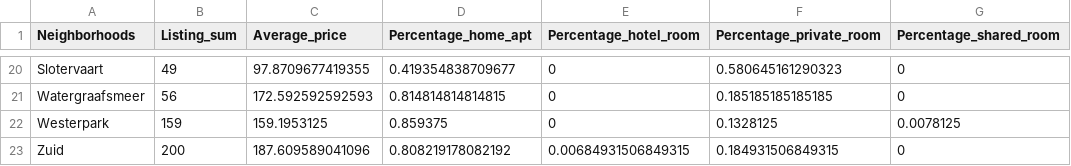
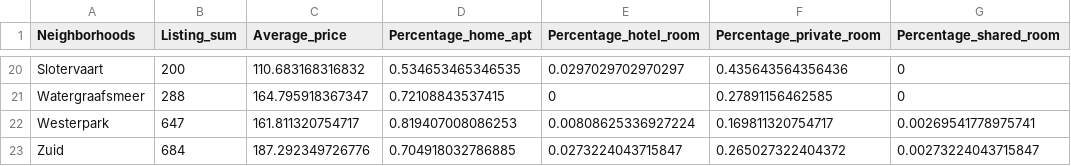
Before and after one commit to opgeROBt/Investigating-airbnb-and-their-impact-on-crime, a CSV file: temp-data/summarized/airbnb_listings_summarized.csv, drawn as a sheet; only a part is shown, gaps mark what is left out; the diff covers the shown part only.

```diff
--- a/temp-data/summarized/airbnb_listings_summarized.csv
+++ b/temp-data/summarized/airbnb_listings_summarized.csv
@@ -20,4 +20,4 @@
-"Slotervaart",49,97.8709677419355,0.419354838709677,0,0.580645161290323,0
-"Watergraafsmeer",56,172.592592592593,0.814814814814815,0,0.185185185185185,0
-"Westerpark",159,159.1953125,0.859375,0,0.1328125,0.0078125
-"Zuid",200,187.609589041096,0.808219178082192,0.00684931506849315,0.184931506849315,0
+"Slotervaart",200,110.683168316832,0.534653465346535,0.0297029702970297,0.435643564356436,0
+"Watergraafsmeer",288,164.795918367347,0.72108843537415,0,0.27891156462585,0
+"Westerpark",647,161.811320754717,0.819407008086253,0.00808625336927224,0.169811320754717,0.00269541778975741
+"Zuid",684,187.292349726776,0.704918032786885,0.0273224043715847,0.265027322404372,0.00273224043715847
```
Also changed, not shown: 92 edited cells elsewhere in this file, 13 other files.
